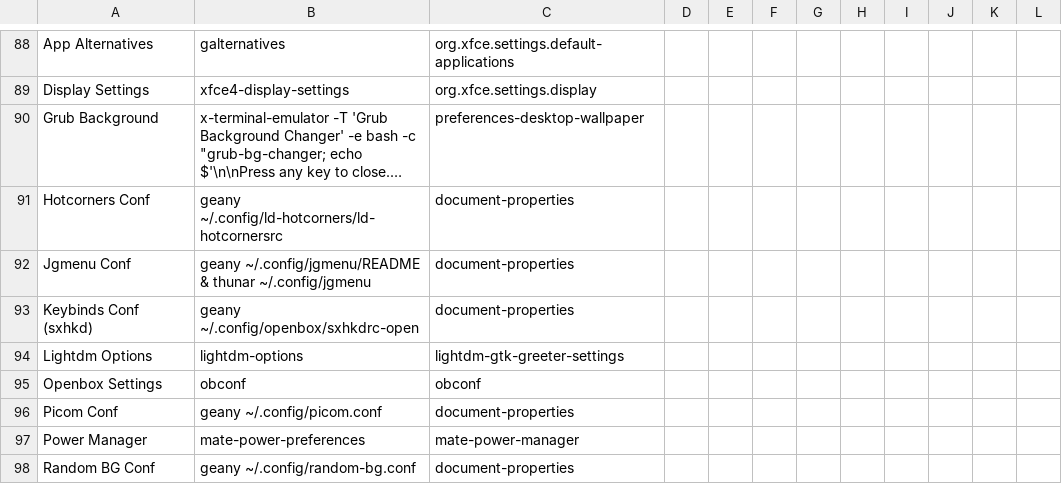
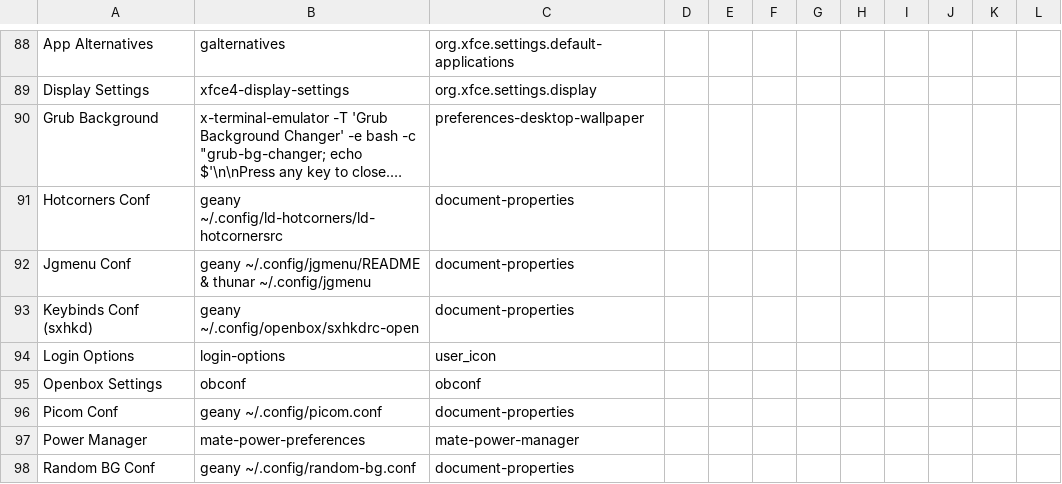
Before and after one commit to sleekmason/Lilidog-Trixie, a CSV file: config/includes.chroot_after_packages/etc/skel/.config/jgmenu/prepend.csv, drawn as a sheet; only a part is shown, gaps mark what is left out; long unchanged cells end in …; removed rows and columns are numbered as before the commit, all else as after; the diff names each change by its address in the sheet, - before the commit and + after, or states it on an @@ line.

Commit message:
Ly option inclusion.

```diff
--- a/config/includes.chroot_after_packages/etc/skel/.config/jgmenu/prepend.csv
+++ b/config/includes.chroot_after_packages/etc/skel/.config/jgmenu/prepend.csv
-row 94: Lightdm Options | lightdm-options | lightdm-gtk-greeter-settings
+row 94: Login Options | login-options | user_icon
```
Also changed, not shown: 10 other files.
